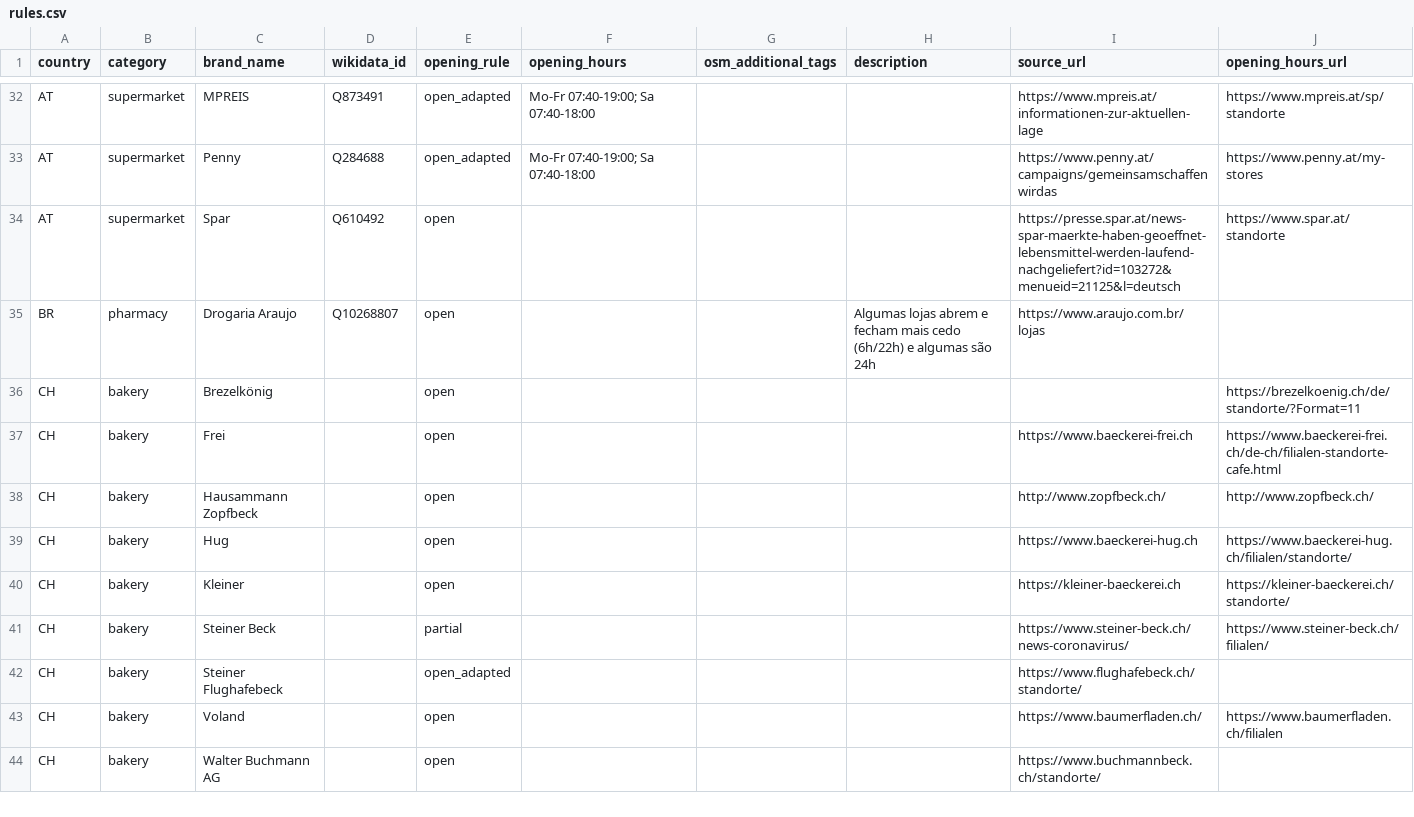
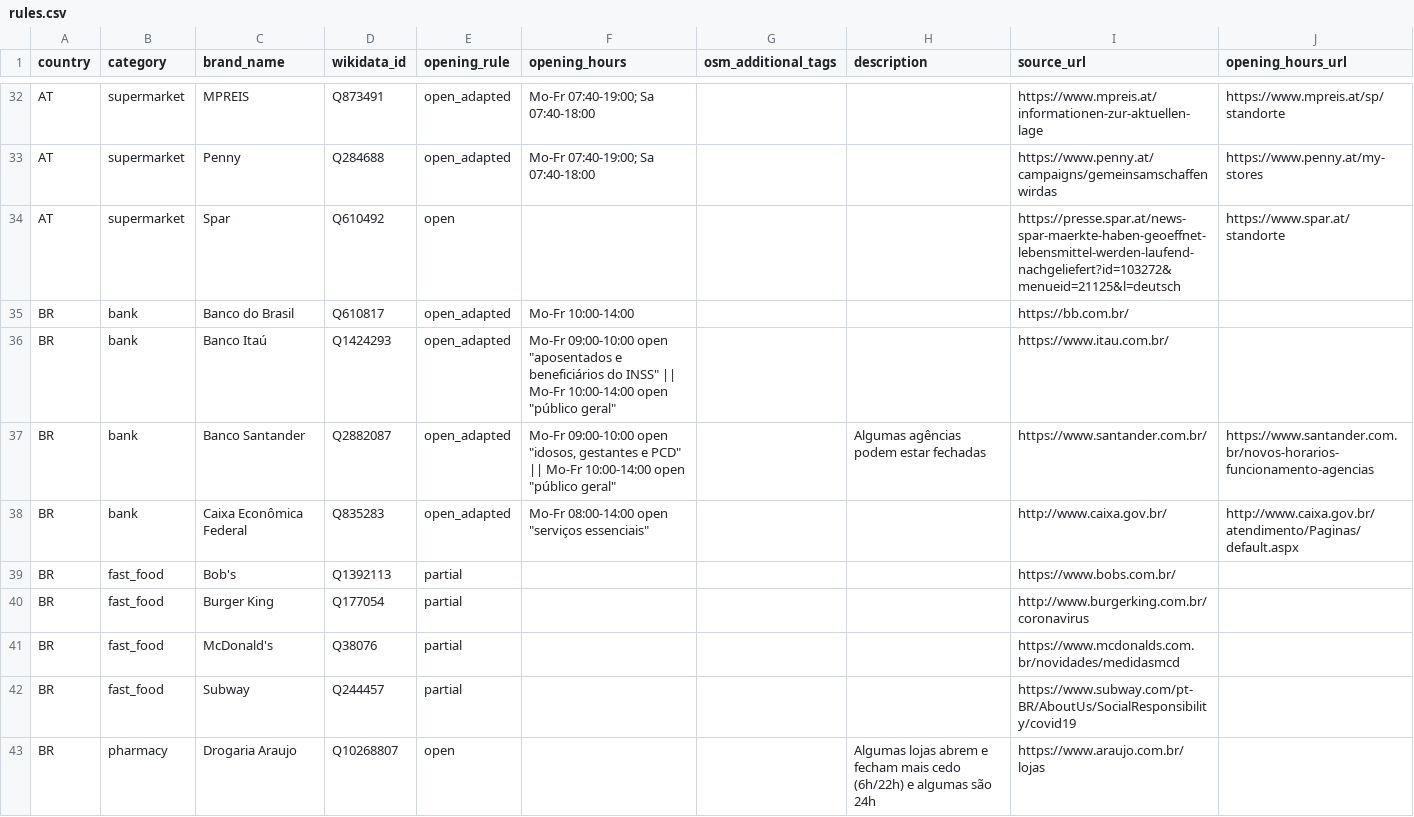
Before and after one commit to caresteouvert/Covid_enseignes, a CSV file: rules.csv, drawn as a sheet; only a part is shown, gaps mark what is left out; the shorter side is filled out with more unchanged rows; the diff covers the shown part only; the diff names each change by its address in the sheet, - before the commit and + after, or states it on an @@ line.

Commit message:
Add chain stores in Brazil (#170)

```diff
--- a/rules.csv
+++ b/rules.csv
+row 35: BR | bank | Banco do Brasil | Q610817 | open_adapted | Mo-Fr 10:00-14:00 |  |  | https://bb.com.br/
+row 36: BR | bank | Banco Itaú | Q1424293 | open_adapted | Mo-Fr 09:00-10:00 open "aposentados e beneficiários do INSS" || Mo-Fr 10:00-14:00 open "público geral" |  |  | https://www.itau.com.br/
+row 37: BR | bank | Banco Santander | Q2882087 | open_adapted | Mo-Fr 09:00-10:00 open "idosos, gestantes e PCD" || Mo-Fr 10:00-14:00 open "público geral" |  | Algumas agências podem estar fechadas | https://www.santander.com.br/ | https://www.santander.com.br/novos-horarios-funcionamento-agencias
+row 38: BR | bank | Caixa Econômica Federal | Q835283 | open_adapted | Mo-Fr 08:00-14:00 open "serviços essenciais" |  |  | http://www.caixa.gov.br/ | http://www.caixa.gov.br/atendimento/Paginas/default.aspx
+row 39: BR | fast_food | Bob's | Q1392113 | partial |  |  |  | https://www.bobs.com.br/
+row 40: BR | fast_food | Burger King | Q177054 | partial |  |  |  | http://www.burgerking.com.br/coronavirus
+row 41: BR | fast_food | McDonald's | Q38076 | partial |  |  |  | https://www.mcdonalds.com.br/novidades/medidasmcd
+row 42: BR | fast_food | Subway | Q244457 | partial |  |  |  | https://www.subway.com/pt-BR/AboutUs/SocialResponsibility/covid19
```
Also changed, not shown: 6 added rows elsewhere in this file.
